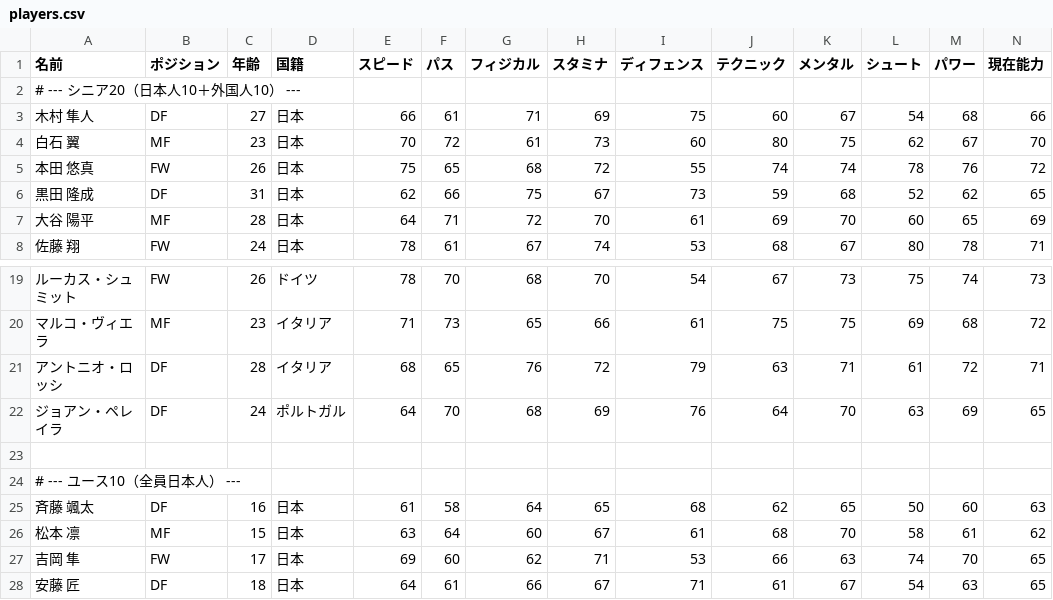
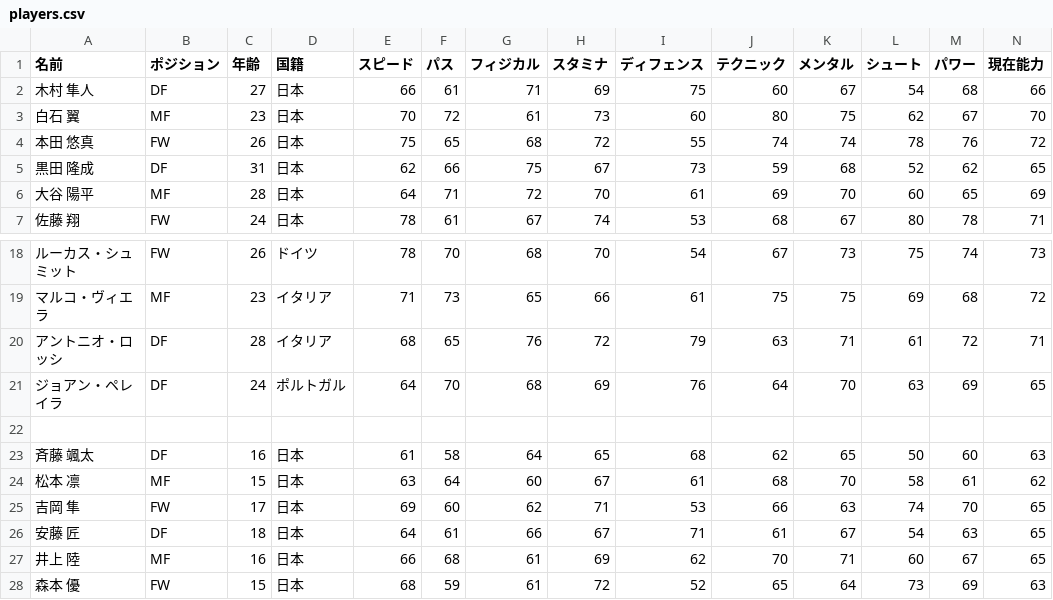
Before and after one commit to twimg/switch, a CSV file: players.csv, drawn as a sheet; only a part is shown, gaps mark what is left out; the shorter side is filled out with more unchanged rows; rows hold the shown columns only; the diff names each change by its address in the sheet, - before the commit and + after, or states it on an @@ line.

Commit message:
Update players.csv

```diff
--- a/players.csv
+++ b/players.csv
-row 2: # --- シニア20（日本人10＋外国人10） ---
-row 24: # --- ユース10（全員日本人） ---
```
